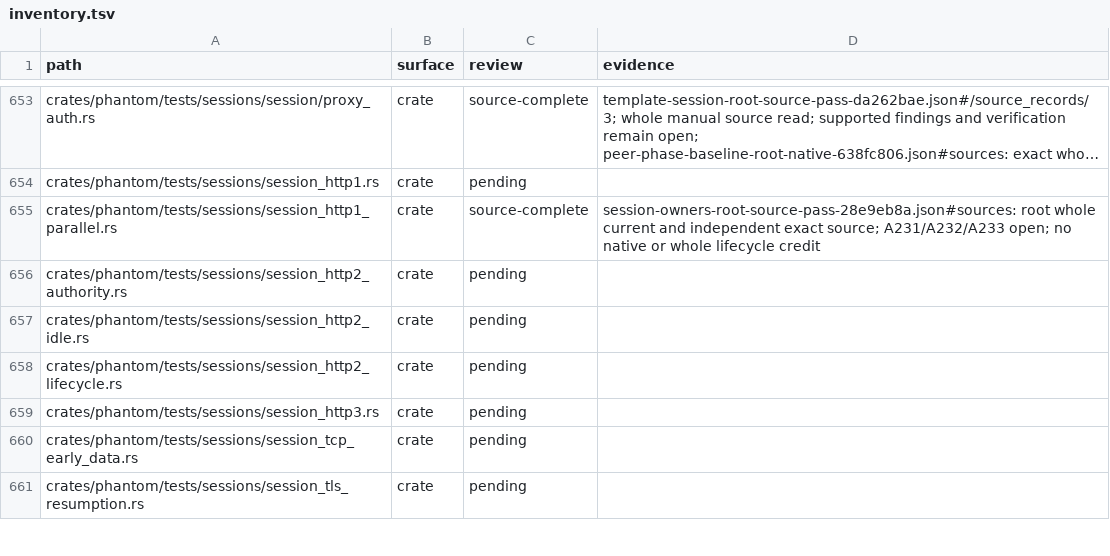
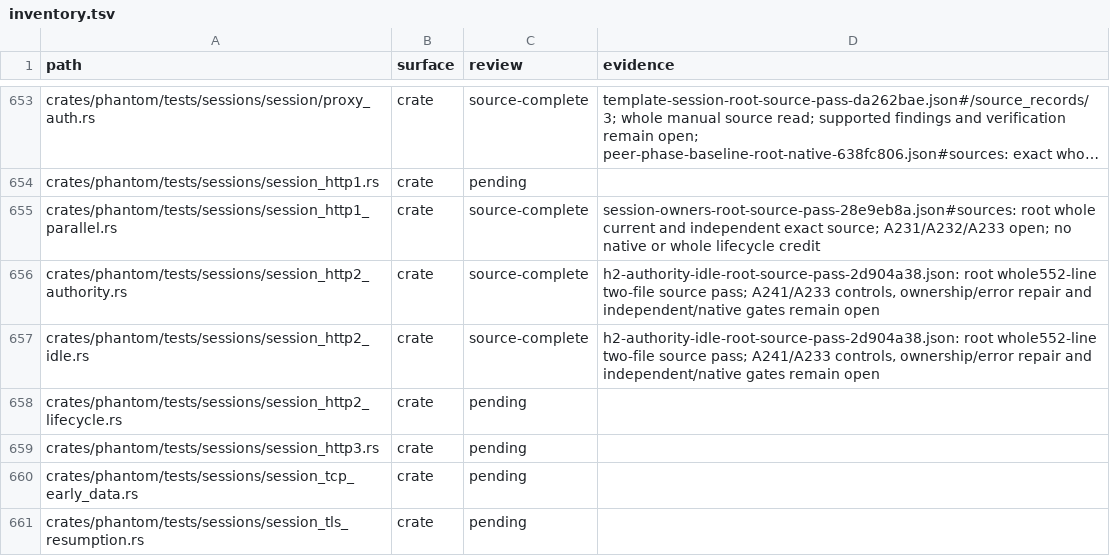
Before and after one commit to bywayhq/phantom, a TSV file: docs/internals/architecture-audit/inventory.tsv, drawn as a sheet; only a part is shown, gaps mark what is left out; long unchanged cells end in ….

Commit message:
docs(audit): record HTTP2 authority and idle ownership gaps

```diff
--- a/docs/internals/architecture-audit/inventory.tsv
+++ b/docs/internals/architecture-audit/inventory.tsv
@@ -655,4 +655,4 @@ crates/phantom/tests/sessions/session_http1.rs	crate	pending
 crates/phantom/tests/sessions/session_http1_parallel.rs	crate	source-complete	session-owners-root-source-pass-28e9eb8a.json#sources: root whole current and independent exact source; A231/A232/A233 open; no native or whole lifecycle credit
-crates/phantom/tests/sessions/session_http2_authority.rs	crate	pending	
-crates/phantom/tests/sessions/session_http2_idle.rs	crate	pending	
+crates/phantom/tests/sessions/session_http2_authority.rs	crate	source-complete	h2-authority-idle-root-source-pass-2d904a38.json: root whole552-line two-file source pass; A241/A233 controls, ownership/error repair and independent/native gates remain open
+crates/phantom/tests/sessions/session_http2_idle.rs	crate	source-complete	h2-authority-idle-root-source-pass-2d904a38.json: root whole552-line two-file source pass; A241/A233 controls, ownership/error repair and independent/native gates remain open
 crates/phantom/tests/sessions/session_http2_lifecycle.rs	crate	pending	
```
Also changed, not shown: 2 other files.
